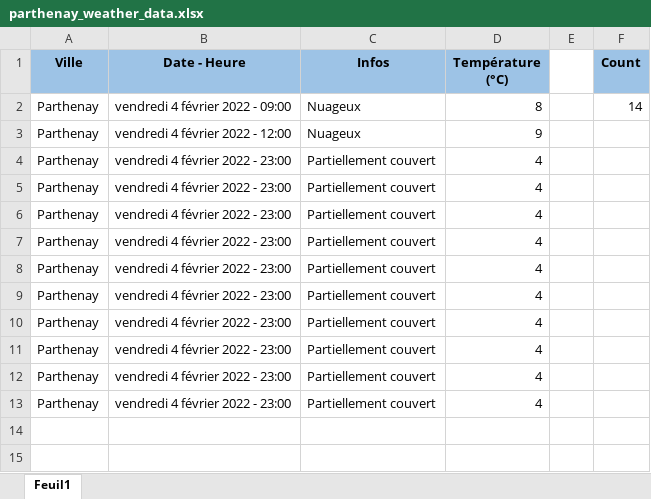
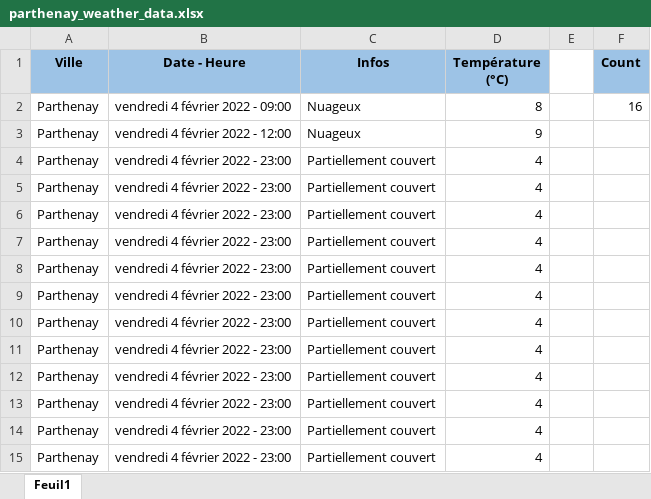
Before and after one commit to GuillaumeM92/La-Bouygue, an Excel workbook: apps/side-apps/weather/parthenay_weather_data.xlsx, sheet Feuil1, drawn as a sheet; values as stored, in another font and other column widths than the file's, no borders; the diff names each change by its address in the sheet, - before the commit and + after, or states it on an @@ line.

Commit message:
updated weather data

```diff
--- a/apps/side-apps/weather/parthenay_weather_data.xlsx (sheet Feuil1)
+++ b/apps/side-apps/weather/parthenay_weather_data.xlsx (sheet Feuil1)
-F2 (Count): 14
+F2 (Count): 16
+row 4: Parthenay | vendredi 4 février 2022 - 23:00 | Partiellement couvert | 4
+row 5: Parthenay | vendredi 4 février 2022 - 23:00 | Partiellement couvert | 4
```
